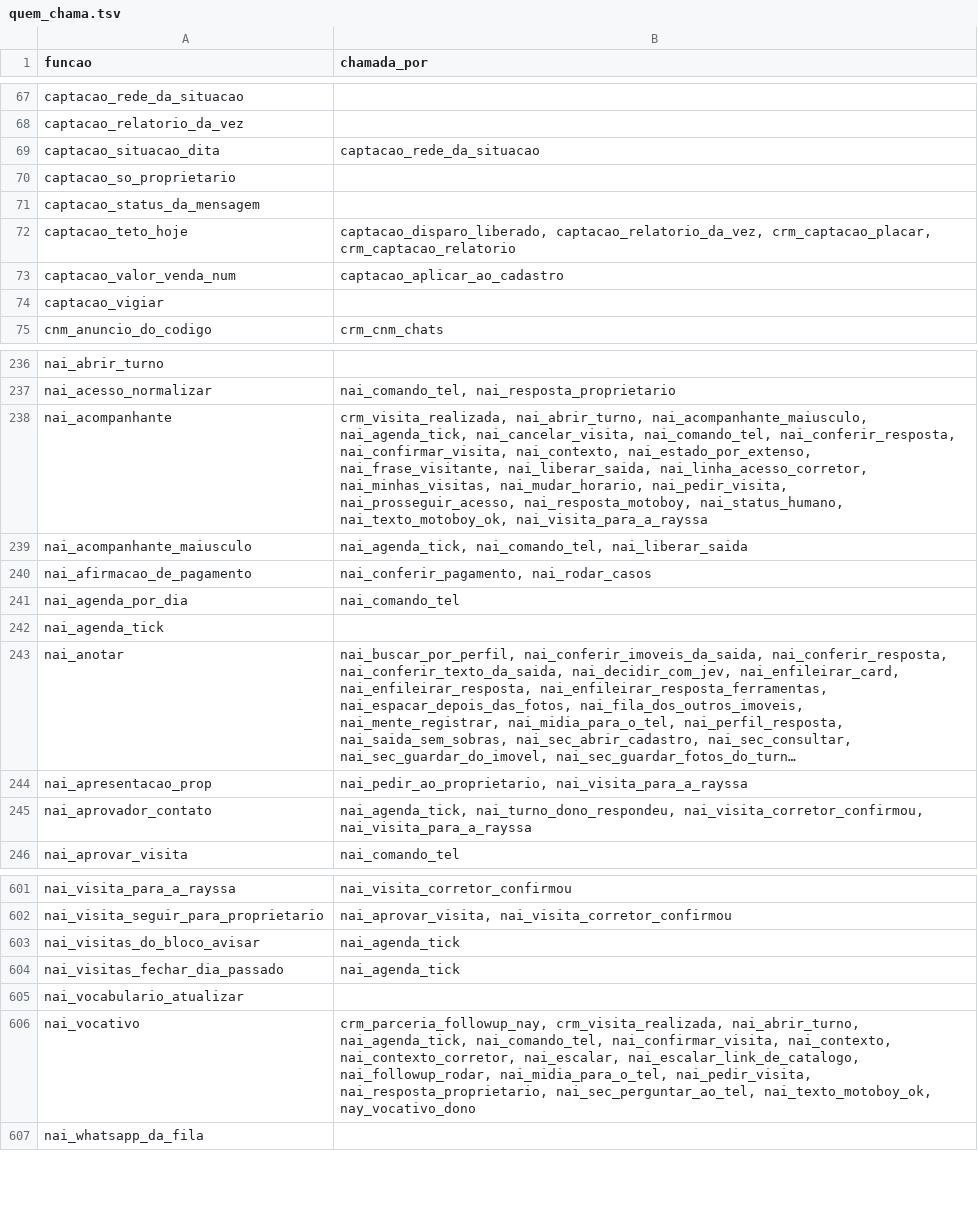
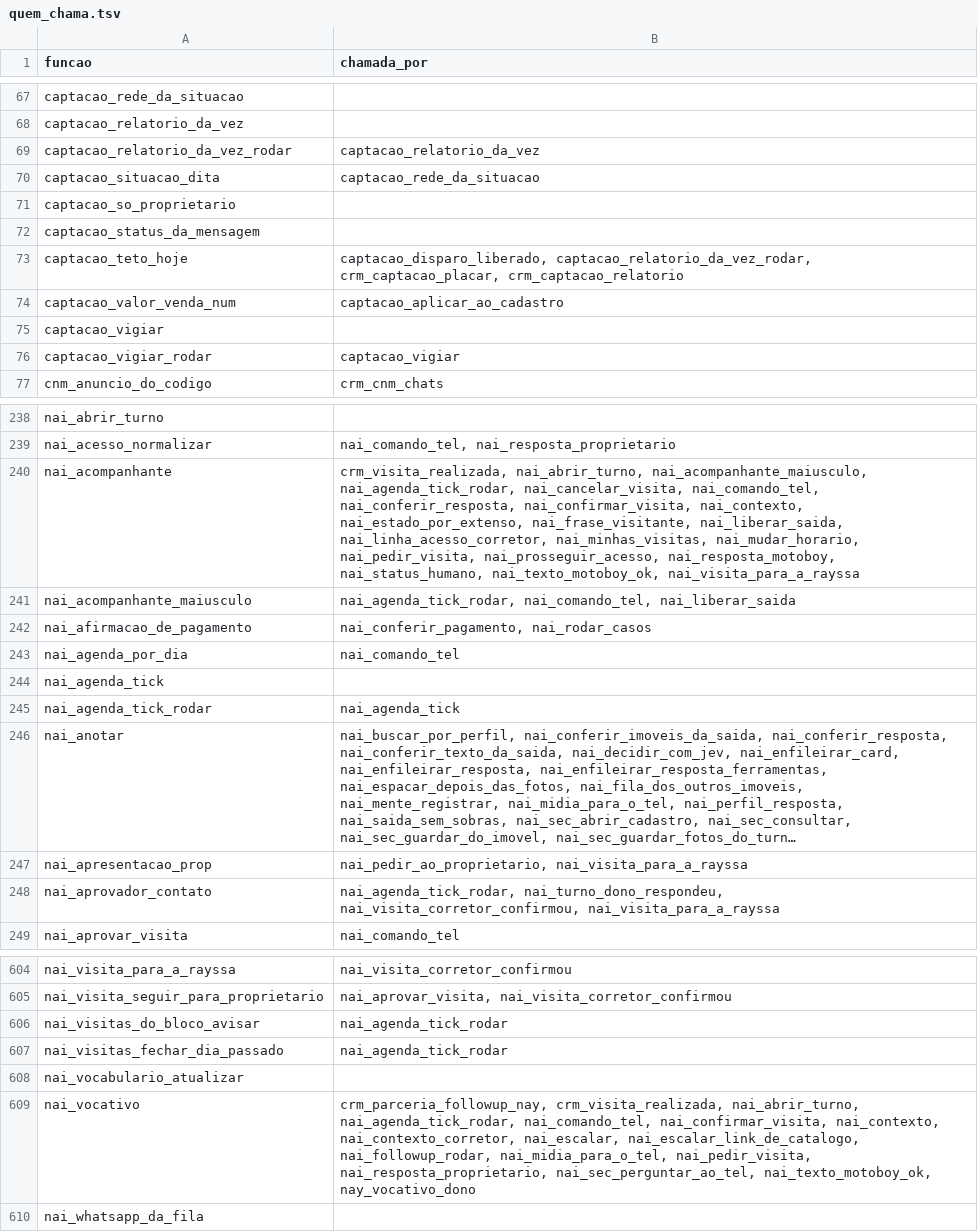
Before and after one commit to pvlservicos-collab/nayia, a TSV file: producao/quem_chama.tsv, drawn as a sheet; only a part is shown, gaps mark what is left out; long unchanged cells end in …; addresses are those after the commit; the diff covers the shown part only; the diff names each change by its address in the sheet, - before the commit and + after, or states it on an @@ line.

```diff
--- a/producao/quem_chama.tsv
+++ b/producao/quem_chama.tsv
+row 69: captacao_relatorio_da_vez_rodar | captacao_relatorio_da_vez
-B73 (chamada_por): captacao_disparo_liberado, captacao_relatorio_da_vez, crm_captacao_placar, crm_captacao_relatorio
+B73 (chamada_por): captacao_disparo_liberado, captacao_relatorio_da_vez_rodar, crm_captacao_placar, crm_captacao_relatorio
+row 76: captacao_vigiar_rodar | captacao_vigiar
-B240 (chamada_por): …nai_abrir_turno, nai_acompanhante_maiusculo, nai_agenda_tick, nai_cancelar_visita, nai_comando_tel,…
+B240 (chamada_por): …nai_abrir_turno, nai_acompanhante_maiusculo, nai_agenda_tick_rodar, nai_cancelar_visita, nai_comando_tel,…
-B241 (chamada_por): nai_agenda_tick, nai_comando_tel, nai_liberar_saida
+B241 (chamada_por): nai_agenda_tick_rodar, nai_comando_tel, nai_liberar_saida
+row 245: nai_agenda_tick_rodar | nai_agenda_tick
-B248 (chamada_por): nai_agenda_tick, nai_turno_dono_respondeu, nai_visita_corretor_confirmou,…
+B248 (chamada_por): nai_agenda_tick_rodar, nai_turno_dono_respondeu, nai_visita_corretor_confirmou,…
-B606:B607 (chamada_por): nai_agenda_tick
+B606:B607 (chamada_por): nai_agenda_tick_rodar
-B609 (chamada_por): …crm_visita_realizada, nai_abrir_turno, nai_agenda_tick, nai_comando_tel, nai_confirmar_visita,…
+B609 (chamada_por): …crm_visita_realizada, nai_abrir_turno, nai_agenda_tick_rodar, nai_comando_tel, nai_confirmar_visita,…
```
Also changed, not shown: 21 edited cells elsewhere in this file, producao/nai_config.tsv, 31 other files.
